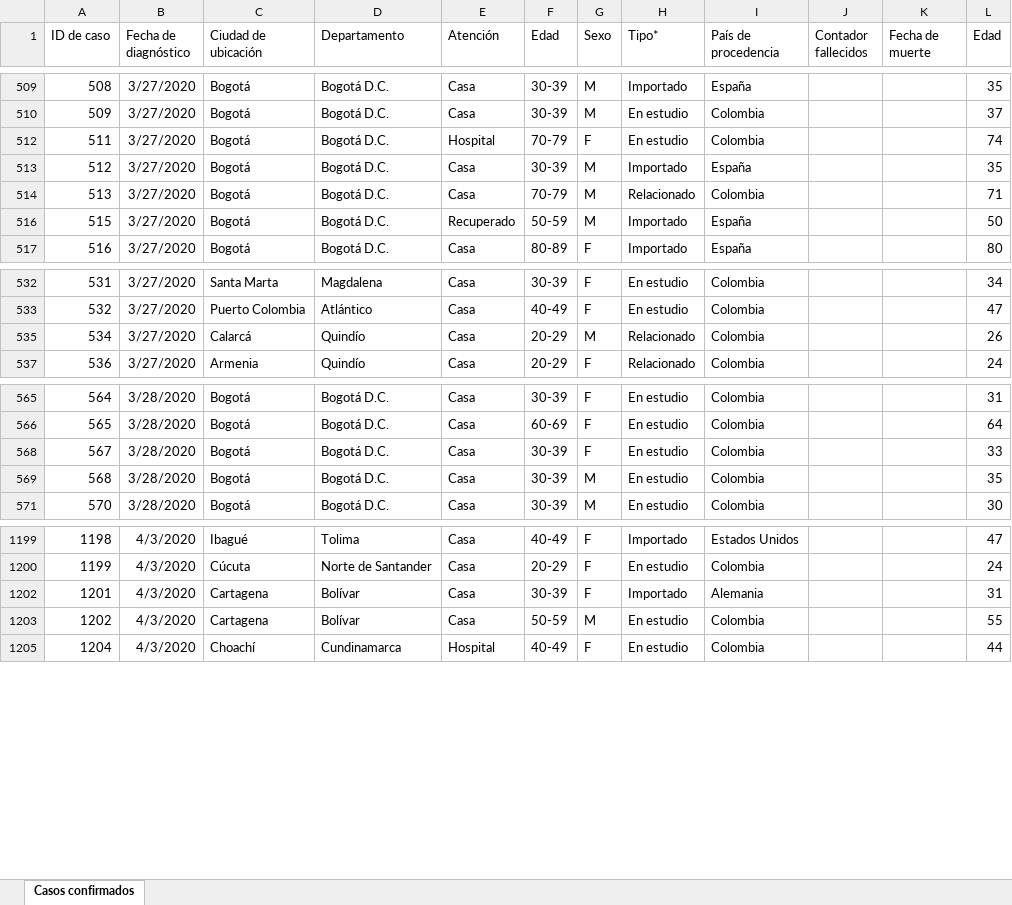
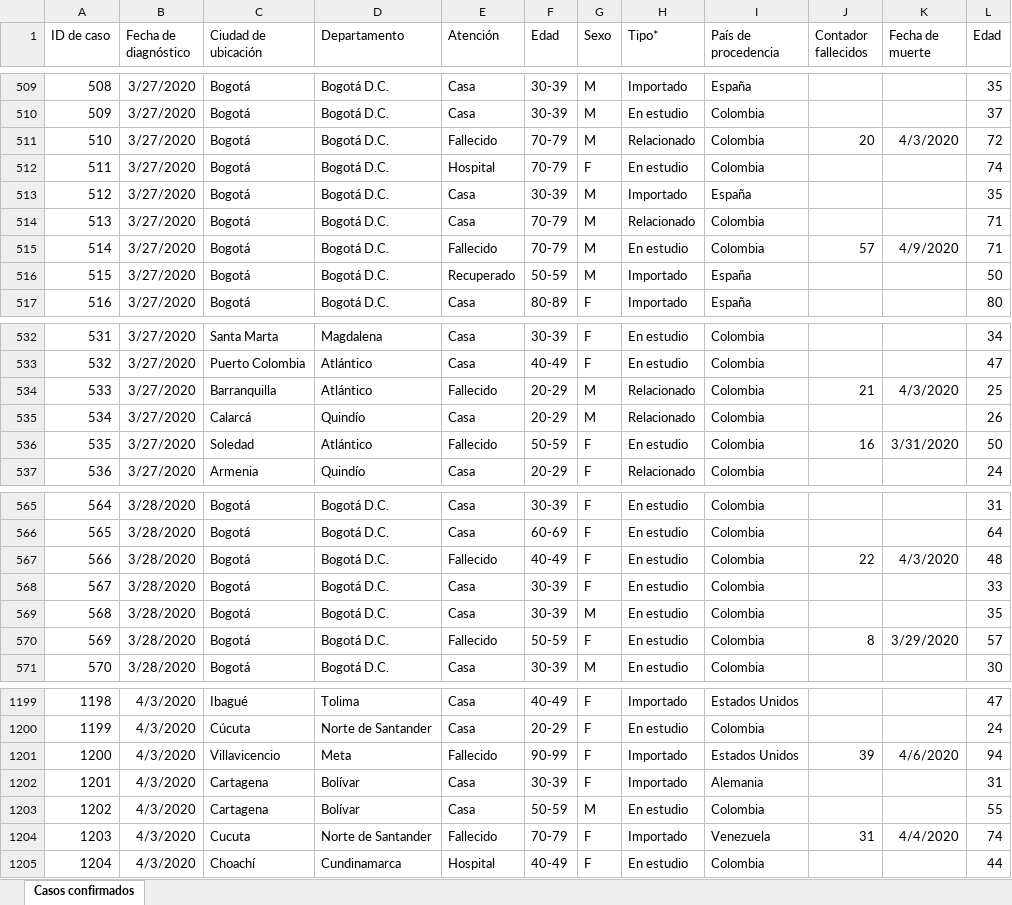
Before and after one commit to kyrosan/Covid-19-Colombia, an Excel workbook: Casos confirmados 13-04-2020.xlsx, sheet Casos confirmados, drawn as a sheet; only a part is shown, gaps mark what is left out; values as stored, in another font and other column widths than the file's, no borders; the diff covers the shown part only; the diff names each change by its address in the sheet, - before the commit and + after, or states it on an @@ line.

Commit message:
Update Casos confirmados 13-04-2020.xlsx

```diff
--- a/Casos confirmados 13-04-2020.xlsx (sheet Casos confirmados)
+++ b/Casos confirmados 13-04-2020.xlsx (sheet Casos confirmados)
@@ row 511 unhidden: 510 | 3/27/2020 | Bogotá | Bogotá D.C. | Fallecido | 70-79 | M | Relacionado | Colombia | 20 | 4/3/2020 | 72 @@
@@ row 515 unhidden: 514 | 3/27/2020 | Bogotá | Bogotá D.C. | Fallecido | 70-79 | M | En estudio | Colombia | 57 | 4/9/2020 | 71 @@
@@ row 534 unhidden: 533 | 3/27/2020 | Barranquilla | Atlántico | Fallecido | 20-29 | M | Relacionado | Colombia | 21 | 4/3/2020 | 25 @@
@@ row 536 unhidden: 535 | 3/27/2020 | Soledad | Atlántico | Fallecido | 50-59 | F | En estudio | Colombia | 16 | 3/31/2020 | 50 @@
@@ row 567 unhidden: 566 | 3/28/2020 | Bogotá | Bogotá D.C. | Fallecido | 40-49 | F | En estudio | Colombia | 22 | 4/3/2020 | 48 @@
@@ row 570 unhidden: 569 | 3/28/2020 | Bogotá | Bogotá D.C. | Fallecido | 50-59 | F | En estudio | Colombia | 8 | 3/29/2020 | 57 @@
@@ row 1201 unhidden: 1200 | 4/3/2020 | Villavicencio | Meta | Fallecido | 90-99 | F | Importado | Estados Unidos | 39 | 4/6/2020 | 94 @@
@@ row 1204 unhidden: 1203 | 4/3/2020 | Cucuta | Norte de Santander | Fallecido | 70-79 | F | Importado | Venezuela | 31 | 4/4/2020 | 74 @@
```
Also changed, not shown: 104 hidden or unhidden rows elsewhere in this sheet.
